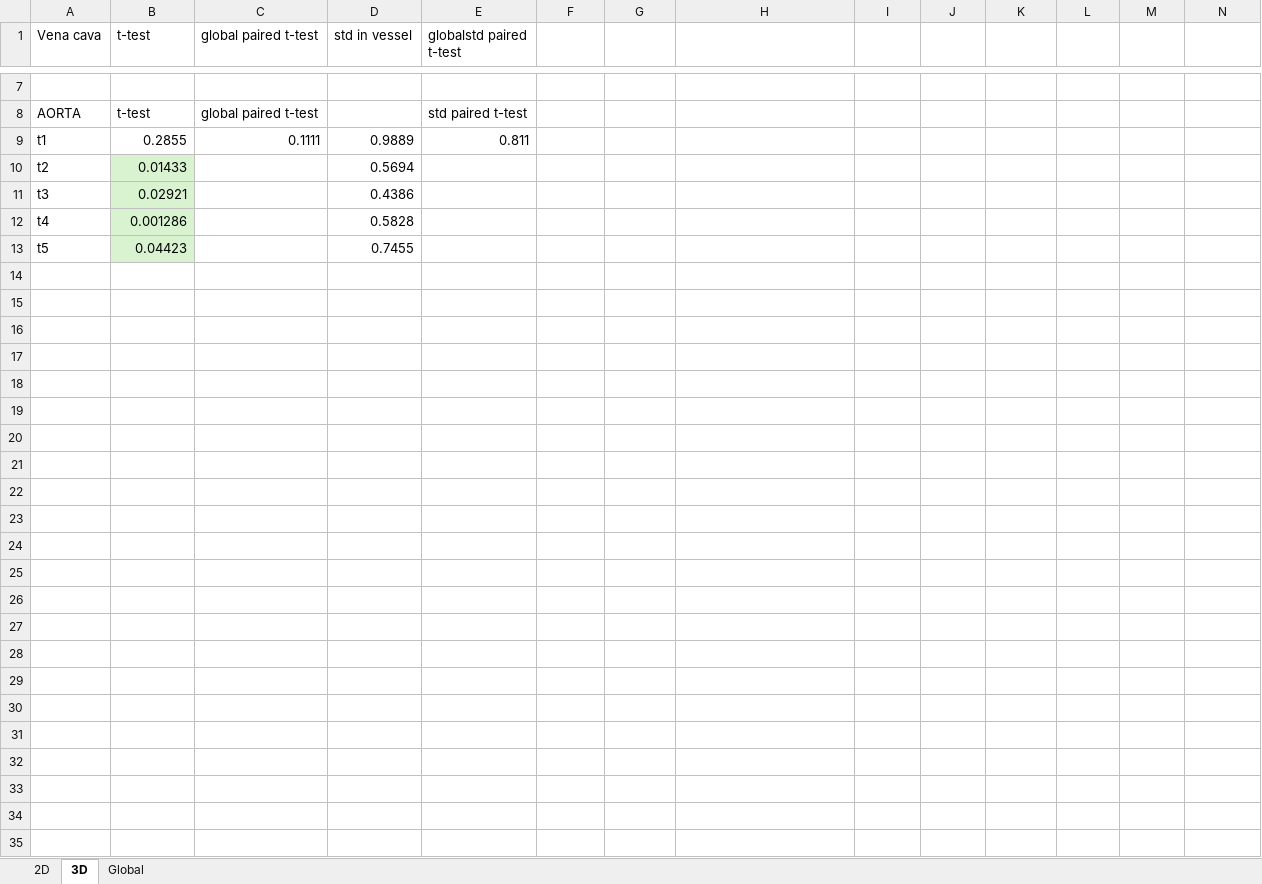
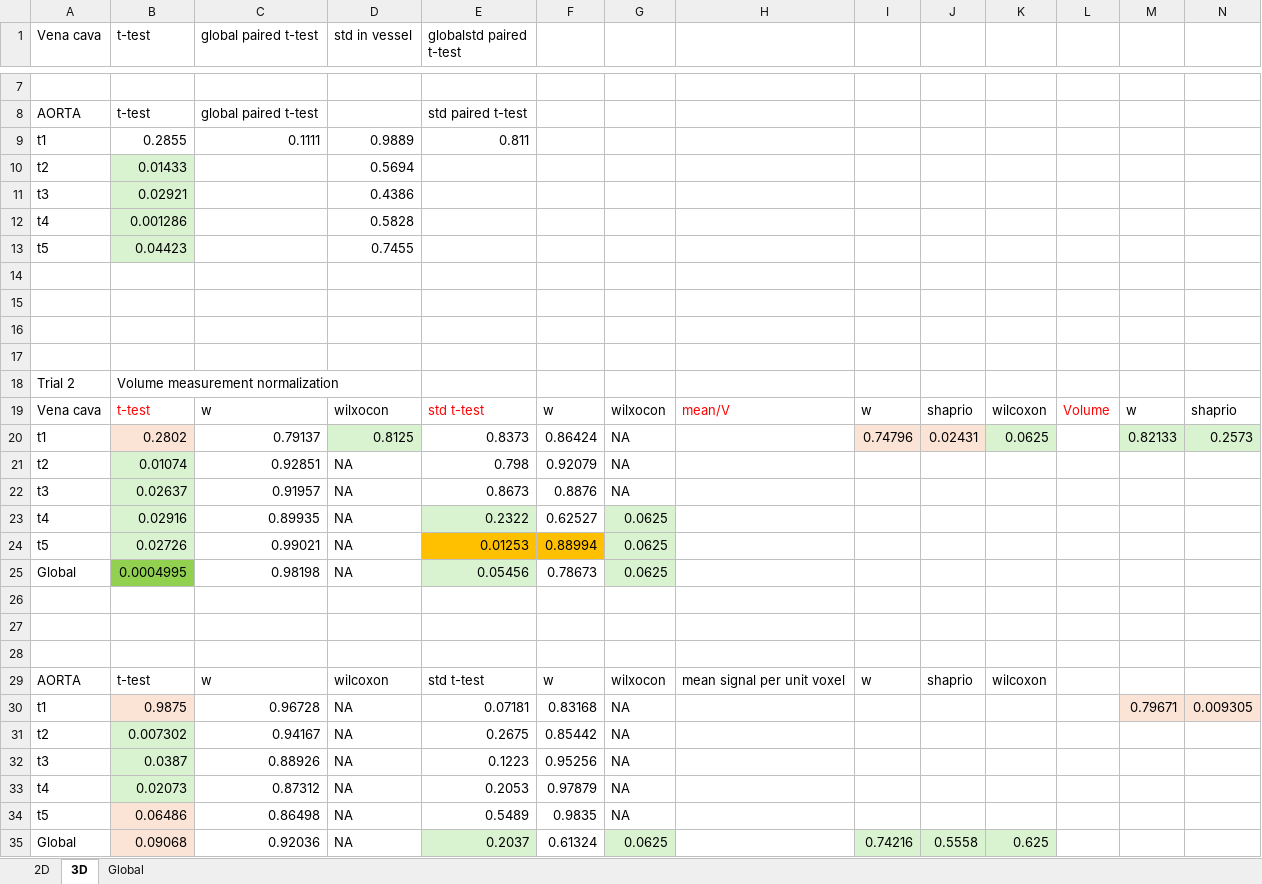
Before and after one commit to dandycodingpipe/pyKOLOR, an Excel workbook: Statistical_Excel.xlsx, sheet 3D, drawn as a sheet; only a part is shown, gaps mark what is left out; values as stored, in another font and other column widths than the file's, no borders; rows hold the shown columns only; the diff names each change by its address in the sheet, - before the commit and + after, or states it on an @@ line.

```diff
--- a/Statistical_Excel.xlsx (sheet 3D)
+++ b/Statistical_Excel.xlsx (sheet 3D)
+row 14: (empty)
+row 15: (empty)
+row 16: (empty)
+row 17: (empty)
+row 18: Trial 2 | Volume measurement normalization
+row 19: Vena cava | t-test | w | wilxocon | std t-test | w | wilxocon | mean/V | w | shaprio | wilcoxon | Volume | w | shaprio
+row 20: t1 | 0.2802 | 0.79137 | 0.8125 | 0.8373 | 0.86424 | NA |  | 0.74796 | 0.02431 | 0.0625 |  | 0.82133 | 0.2573
+row 21: t2 | 0.01074 | 0.92851 | NA | 0.798 | 0.92079 | NA
+row 22: t3 | 0.02637 | 0.91957 | NA | 0.8673 | 0.8876 | NA
+row 23: t4 | 0.02916 | 0.89935 | NA | 0.2322 | 0.62527 | 0.0625
+row 24: t5 | 0.02726 | 0.99021 | NA | 0.01253 | 0.88994 | 0.0625
+row 25: Global | 0.0004995 | 0.98198 | NA | 0.05456 | 0.78673 | 0.0625
+row 26: (empty)
+row 27: (empty)
+row 28: (empty)
+row 29: AORTA | t-test | w | wilcoxon | std t-test | w | wilxocon | mean signal per unit voxel | w | shaprio | wilcoxon
+row 30: t1 | 0.9875 | 0.96728 | NA | 0.07181 | 0.83168 | NA |  |  |  |  |  | 0.79671 | 0.009305
+row 31: t2 | 0.007302 | 0.94167 | NA | 0.2675 | 0.85442 | NA
+row 32: t3 | 0.0387 | 0.88926 | NA | 0.1223 | 0.95256 | NA
+row 33: t4 | 0.02073 | 0.87312 | NA | 0.2053 | 0.97879 | NA
+row 34: t5 | 0.06486 | 0.86498 | NA | 0.5489 | 0.9835 | NA
+row 35: Global | 0.09068 | 0.92036 | NA | 0.2037 | 0.61324 | 0.0625 |  | 0.74216 | 0.5558 | 0.625
```
Also changed, not shown: organ_measure.xlsx, 13 other files.
